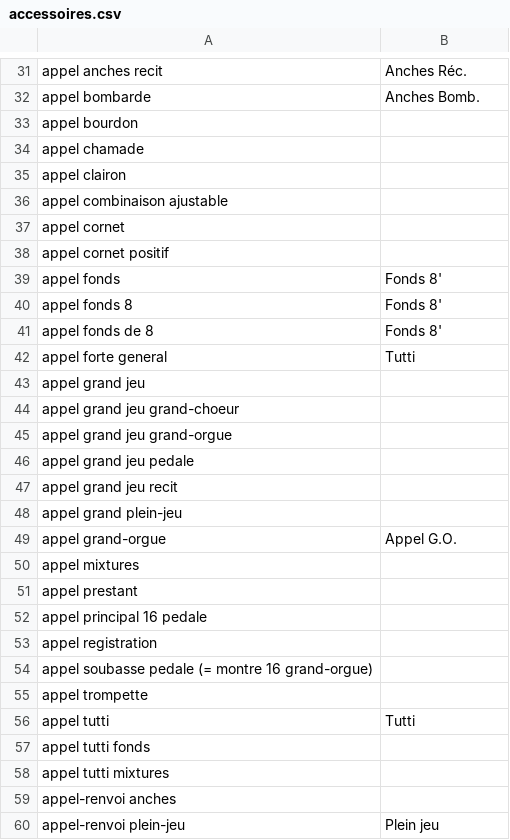
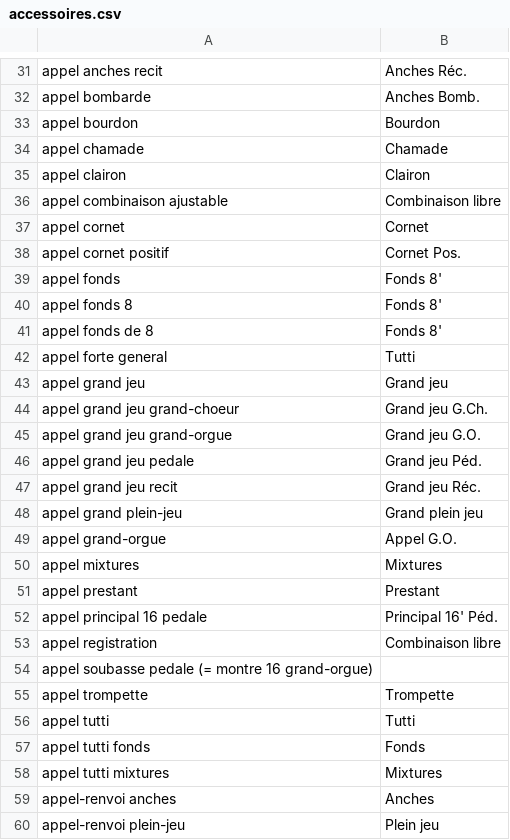
Before and after one commit to patou/paillasse, a CSV file: paysdelaloire/data/accessoires.csv, drawn as a sheet; only a part is shown, gaps mark what is left out; the diff covers the shown part only.

```diff
--- a/paysdelaloire/data/accessoires.csv
+++ b/paysdelaloire/data/accessoires.csv
@@ -32,8 +32,8 @@ appel anches recit,Anches Réc.
 appel bombarde,Anches Bomb.
-appel bourdon,
-appel chamade,
-appel clairon,
-appel combinaison ajustable,
-appel cornet,
-appel cornet positif,
+appel bourdon,Bourdon
+appel chamade,Chamade
+appel clairon,Clairon
+appel combinaison ajustable,Combinaison libre
+appel cornet,Cornet
+appel cornet positif,Cornet Pos.
 appel fonds,Fonds 8'
@@ -42,19 +42,19 @@ appel fonds de 8,Fonds 8'
 appel forte general,Tutti
-appel grand jeu,
-appel grand jeu grand-choeur,
-appel grand jeu grand-orgue,
-appel grand jeu pedale,
-appel grand jeu recit,
-appel grand plein-jeu,
+appel grand jeu,Grand jeu
+appel grand jeu grand-choeur,Grand jeu G.Ch.
+appel grand jeu grand-orgue,Grand jeu G.O.
+appel grand jeu pedale,Grand jeu Péd.
+appel grand jeu recit,Grand jeu Réc.
+appel grand plein-jeu,Grand plein jeu
 appel grand-orgue,Appel G.O.
-appel mixtures,
-appel prestant,
-appel principal 16 pedale,
-appel registration,
+appel mixtures,Mixtures
+appel prestant,Prestant
+appel principal 16 pedale,Principal 16' Péd.
+appel registration,Combinaison libre
 appel soubasse pedale (= montre 16 grand-orgue),
-appel trompette,
+appel trompette,Trompette
 appel tutti,Tutti
-appel tutti fonds,
-appel tutti mixtures,
-appel-renvoi anches,
+appel tutti fonds,Fonds
+appel tutti mixtures,Mixtures
+appel-renvoi anches,Anches
 appel-renvoi plein-jeu,Plein jeu
```
Also changed, not shown: 109 edited cells elsewhere in this file, paysdelaloire/csv/jeux.csv, paysdelaloire/data/facteurs.csv, 3 other files.
